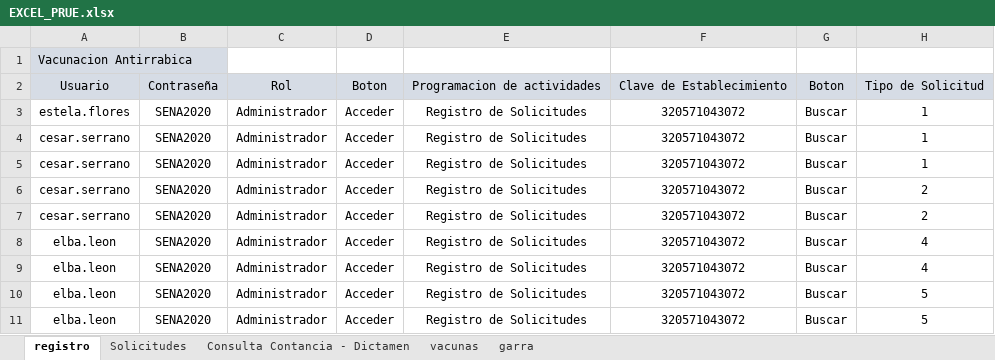
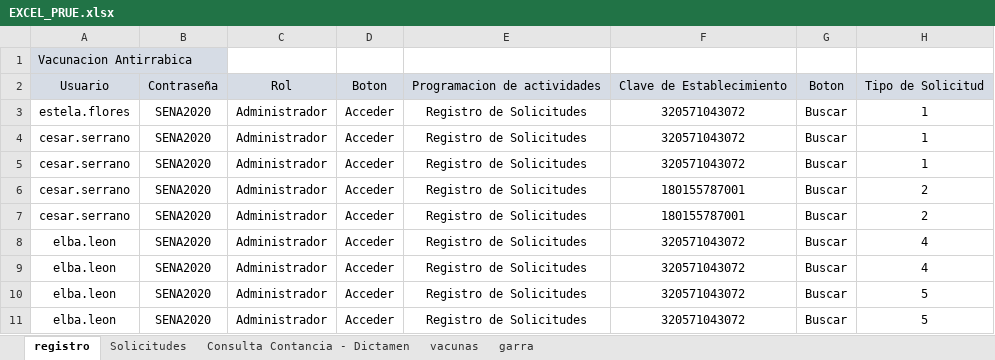
Before and after one commit to rvndrupal/Test_Adefoc, an Excel workbook: Documentos/EXCEL_PRUE.xlsx, sheet registro, drawn as a sheet; only a part is shown; values as stored, in another font and other column widths than the file's, no borders; the diff names each change by its address in the sheet, - before the commit and + after, or states it on an @@ line.

```diff
--- a/Documentos/EXCEL_PRUE.xlsx (sheet registro)
+++ b/Documentos/EXCEL_PRUE.xlsx (sheet registro)
-F6:F7: 320571043072
+F6:F7: 180155787001
```
Also changed, not shown: 3 other files.
